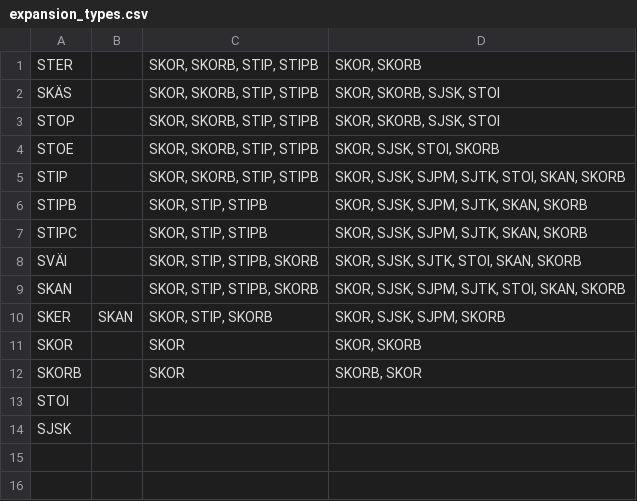
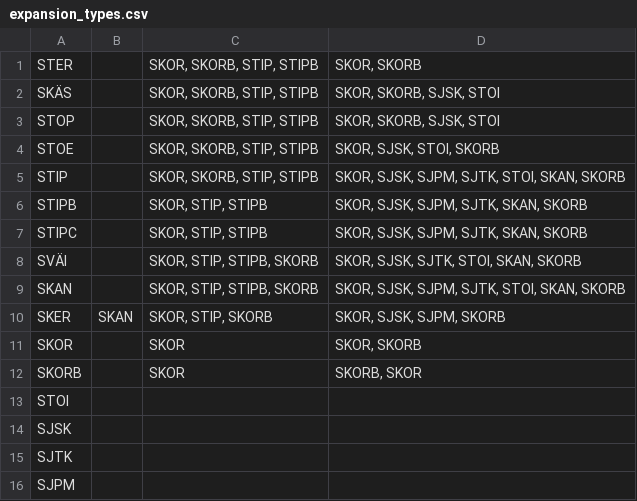
Before and after one commit to iorena/dramaturg.io, a CSV file: data/expansion_types.csv, drawn as a sheet; the diff names each change by its address in the sheet, - before the commit and + after, or states it on an @@ line.

```diff
--- a/data/expansion_types.csv
+++ b/data/expansion_types.csv
+row 15: SJTK
+row 16: SJPM
```
Also changed, not shown: data/action_types.csv, data/sequence_types.csv, 10 other files.
